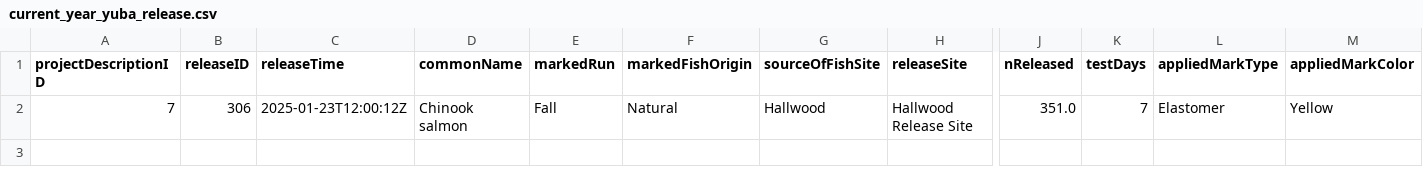
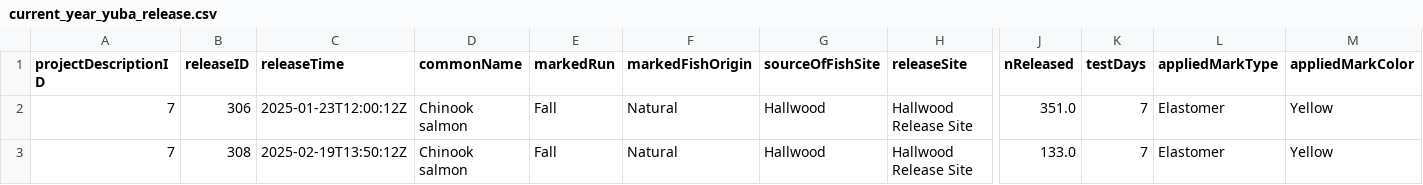
Before and after one commit to SRJPE/jpe-yuba-edi, a CSV file: data/current_year_yuba_release.csv, drawn as a sheet; only a part is shown, gaps mark what is left out; rows hold the shown columns only; the diff names each change by its address in the sheet, - before the commit and + after, or states it on an @@ line.

```diff
--- a/data/current_year_yuba_release.csv
+++ b/data/current_year_yuba_release.csv
+row 3: 7 | 308 | 2025-02-19T13:50:12Z | Chinook salmon | Fall | Natural | Hallwood | Hallwood Release Site | 133.0 | 7 | Elastomer | Yellow
```
Also changed, not shown: data/current_year_yuba_trap.csv, 1 other file.
